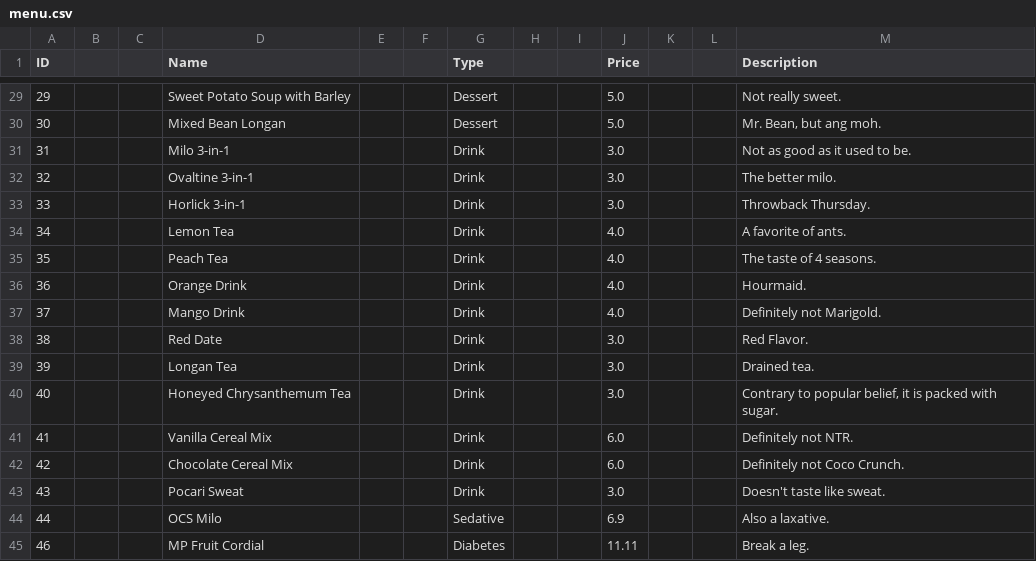
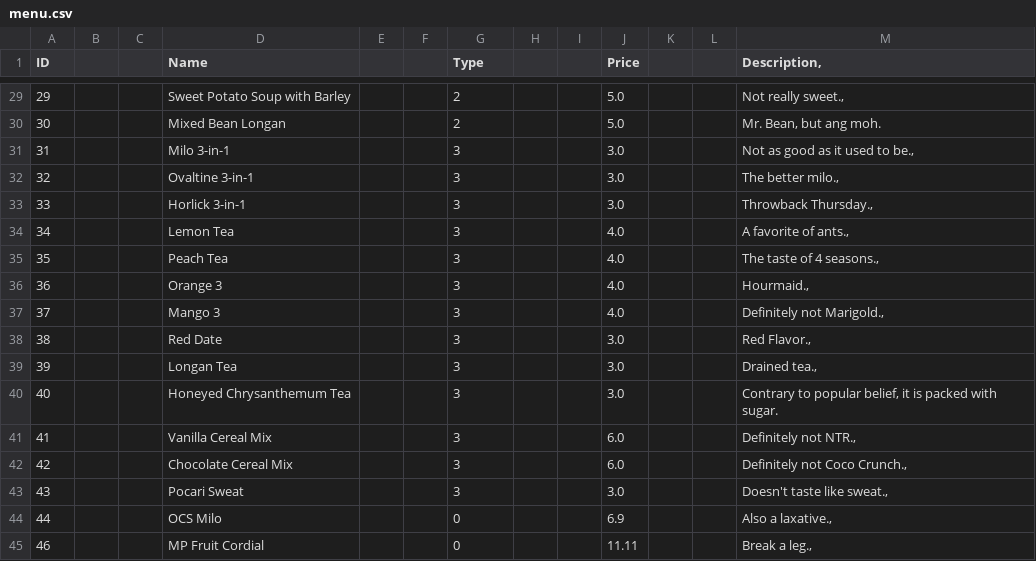
Before and after one commit to itachi1706/NTU-CZ2002-Assignment, a CSV file: data/menu.csv, drawn as a sheet; only a part is shown, gaps mark what is left out; the diff covers the shown part only.

```diff
--- a/data/menu.csv
+++ b/data/menu.csv
@@ -1 +1 @@
-ID|||Name|||Type|||Price|||Description
+ID|||Name|||Type|||Price|||Description,
@@ -29,17 +29,17 @@ ID|||Name|||Type|||Price|||Description
-29|||Sweet Potato Soup with Barley|||Dessert|||5.0|||Not really sweet.
-30|||Mixed Bean Longan|||Dessert|||5.0|||Mr. Bean, but ang moh.
-31|||Milo 3-in-1|||Drink|||3.0|||Not as good as it used to be.
-32|||Ovaltine 3-in-1|||Drink|||3.0|||The better milo.
-33|||Horlick 3-in-1|||Drink|||3.0|||Throwback Thursday.
-34|||Lemon Tea|||Drink|||4.0|||A favorite of ants.
-35|||Peach Tea|||Drink|||4.0|||The taste of 4 seasons.
-36|||Orange Drink|||Drink|||4.0|||Hourmaid.
-37|||Mango Drink|||Drink|||4.0|||Definitely not Marigold.
-38|||Red Date|||Drink|||3.0|||Red Flavor.
-39|||Longan Tea|||Drink|||3.0|||Drained tea.
-40|||Honeyed Chrysanthemum Tea|||Drink|||3.0|||Contrary to popular belief, it is packed with sugar.
-41|||Vanilla Cereal Mix|||Drink|||6.0|||Definitely not NTR.
-42|||Chocolate Cereal Mix|||Drink|||6.0|||Definitely not Coco Crunch.
-43|||Pocari Sweat|||Drink|||3.0|||Doesn't taste like sweat.
-44|||OCS Milo|||Sedative|||6.9|||Also a laxative.
-46|||MP Fruit Cordial|||Diabetes|||11.11|||Break a leg.
+29|||Sweet Potato Soup with Barley|||2|||5.0|||Not really sweet.,
+30|||Mixed Bean Longan|||2|||5.0|||Mr. Bean, but ang moh.
+31|||Milo 3-in-1|||3|||3.0|||Not as good as it used to be.,
+32|||Ovaltine 3-in-1|||3|||3.0|||The better milo.,
+33|||Horlick 3-in-1|||3|||3.0|||Throwback Thursday.,
+34|||Lemon Tea|||3|||4.0|||A favorite of ants.,
+35|||Peach Tea|||3|||4.0|||The taste of 4 seasons.,
+36|||Orange 3|||3|||4.0|||Hourmaid.,
+37|||Mango 3|||3|||4.0|||Definitely not Marigold.,
+38|||Red Date|||3|||3.0|||Red Flavor.,
+39|||Longan Tea|||3|||3.0|||Drained tea.,
+40|||Honeyed Chrysanthemum Tea|||3|||3.0|||Contrary to popular belief, it is packed with sugar.
+41|||Vanilla Cereal Mix|||3|||6.0|||Definitely not NTR.,
+42|||Chocolate Cereal Mix|||3|||6.0|||Definitely not Coco Crunch.,
+43|||Pocari Sweat|||3|||3.0|||Doesn't taste like sweat.,
+44|||OCS Milo|||0|||6.9|||Also a laxative.,
+46|||MP Fruit Cordial|||0|||11.11|||Break a leg.,
```
Also changed, not shown: 55 edited cells elsewhere in this file, 6 other files.
